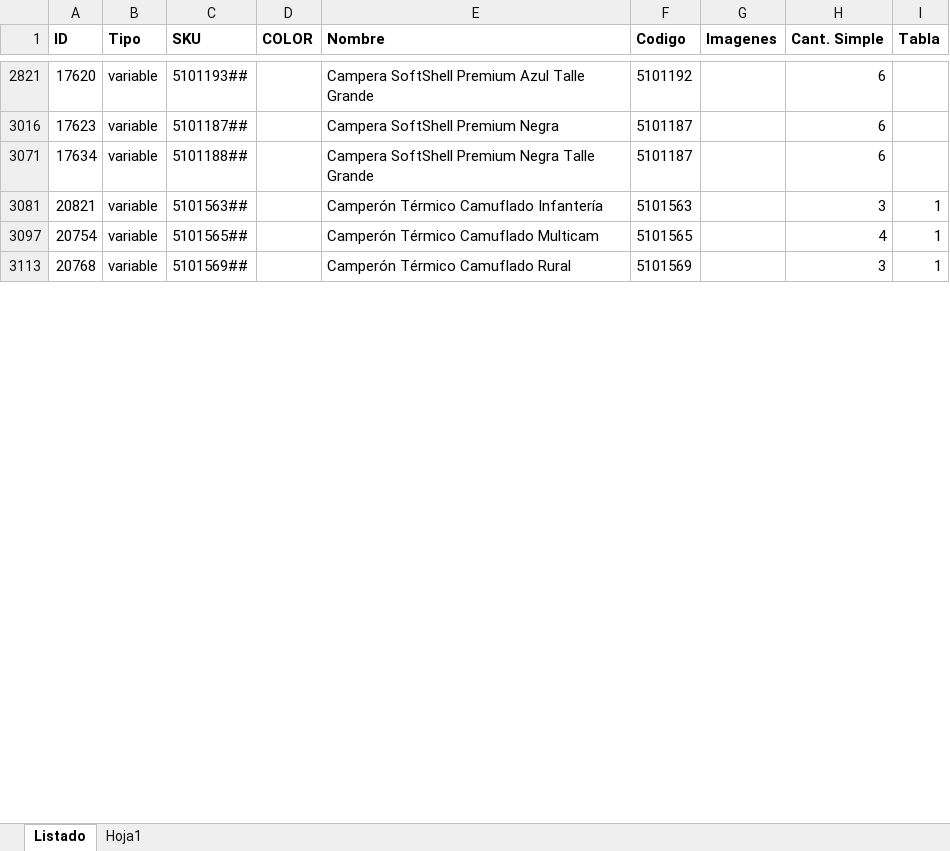
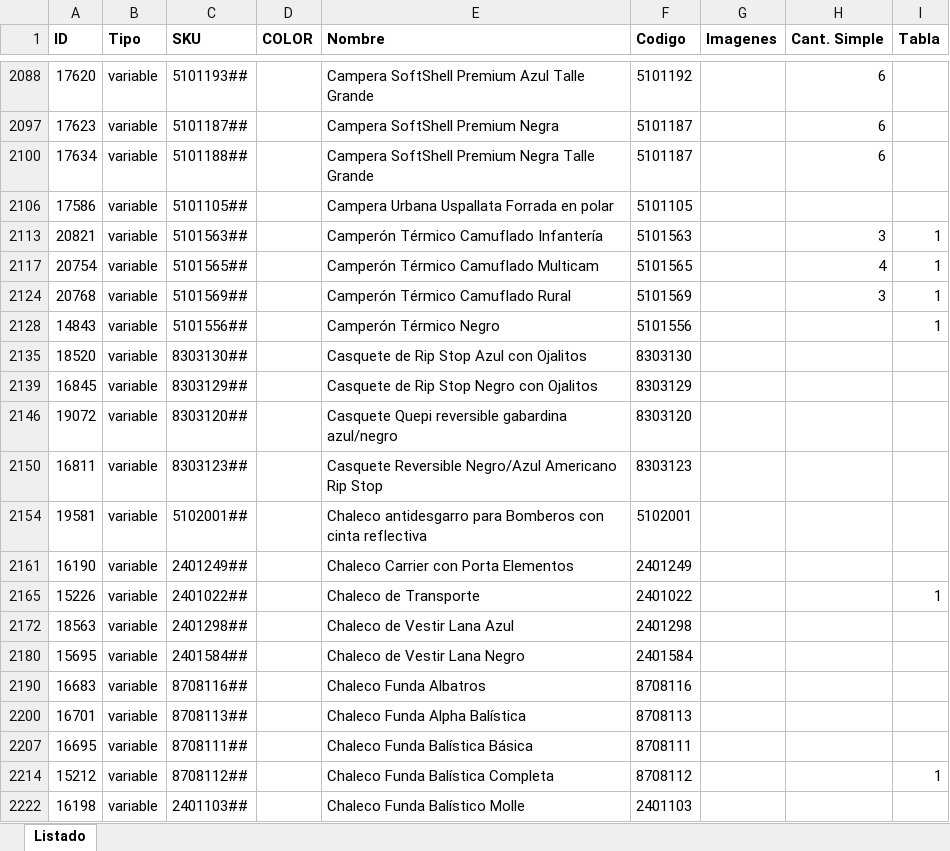
Before and after one commit to edgardoraul/archivos_bat, an Excel workbook: ListadoImagenesWeb.xlsm, sheet Listado, drawn as a sheet; only a part is shown, gaps mark what is left out; values as stored, in another font and other column widths than the file's, no borders; the diff covers the shown part only; the diff names each change by its address in the sheet, - before the commit and + after, or states it on an @@ line.

```diff
--- a/ListadoImagenesWeb.xlsm (sheet Listado)
+++ b/ListadoImagenesWeb.xlsm (sheet Listado)
-sheet tab: Hoja1
@@ row 2106 unhidden: 17586 | variable | 5101105## |  | Campera Urbana Uspallata Forrada en polar | 5101105 @@
@@ row 2128 unhidden: 14843 | variable | 5101556## |  | Camperón Térmico Negro | 5101556 |  |  | 1 @@
@@ row 2135 unhidden: 18520 | variable | 8303130## |  | Casquete de Rip Stop Azul con Ojalitos | 8303130 @@
@@ row 2139 unhidden: 16845 | variable | 8303129## |  | Casquete de Rip Stop Negro con Ojalitos | 8303129 @@
@@ row 2146 unhidden: 19072 | variable | 8303120## |  | Casquete Quepi reversible gabardina azul/negro | 8303120 @@
@@ row 2150 unhidden: 16811 | variable | 8303123## |  | Casquete Reversible Negro/Azul Americano Rip Stop | 8303123 @@
@@ row 2154 unhidden: 19581 | variable | 5102001## |  | Chaleco antidesgarro para Bomberos con cinta reflectiva | 5102001 @@
@@ row 2161 unhidden: 16190 | variable | 2401249## |  | Chaleco Carrier con Porta Elementos | 2401249 @@
@@ row 2165 unhidden: 15226 | variable | 2401022## |  | Chaleco de Transporte | 2401022 |  |  | 1 @@
@@ row 2172 unhidden: 18563 | variable | 2401298## |  | Chaleco de Vestir Lana Azul | 2401298 @@
@@ row 2180 unhidden: 15695 | variable | 2401584## |  | Chaleco de Vestir Lana Negro | 2401584 @@
@@ row 2190 unhidden: 16683 | variable | 8708116## |  | Chaleco Funda Albatros | 8708116 @@
@@ row 2200 unhidden: 16701 | variable | 8708113## |  | Chaleco Funda Alpha Balística | 8708113 @@
@@ row 2207 unhidden: 16695 | variable | 8708111## |  | Chaleco Funda Balística Básica | 8708111 @@
@@ row 2214 unhidden: 15212 | variable | 8708112## |  | Chaleco Funda Balística Completa | 8708112 |  |  | 1 @@
@@ row 2222 unhidden: 16198 | variable | 2401103## |  | Chaleco Funda Balístico Molle | 2401103 @@
```
Also changed, not shown: 12 added rows, 1 moved row and 299 hidden or unhidden rows elsewhere in this sheet, formulas that keep their value.
